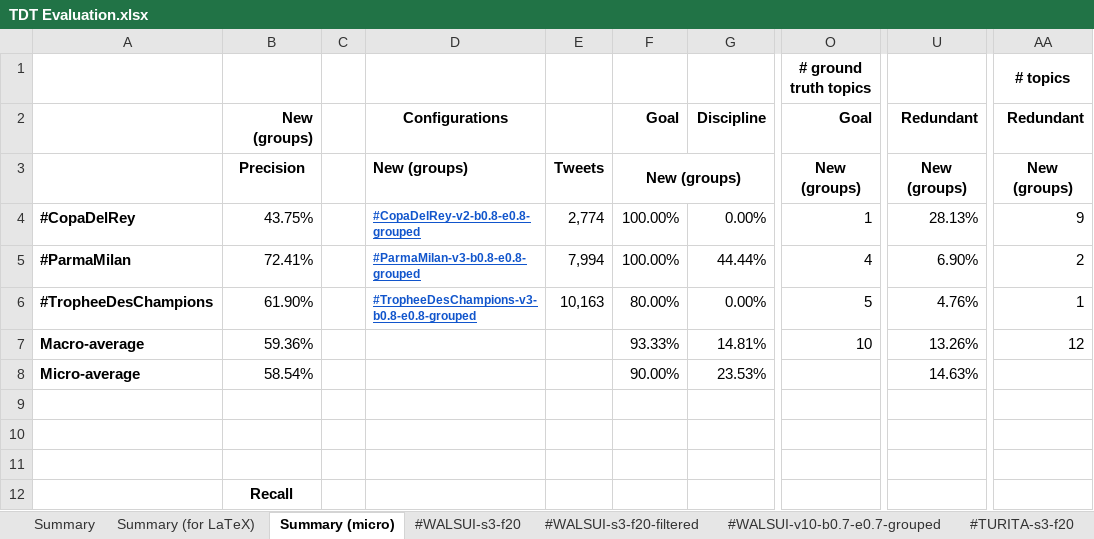
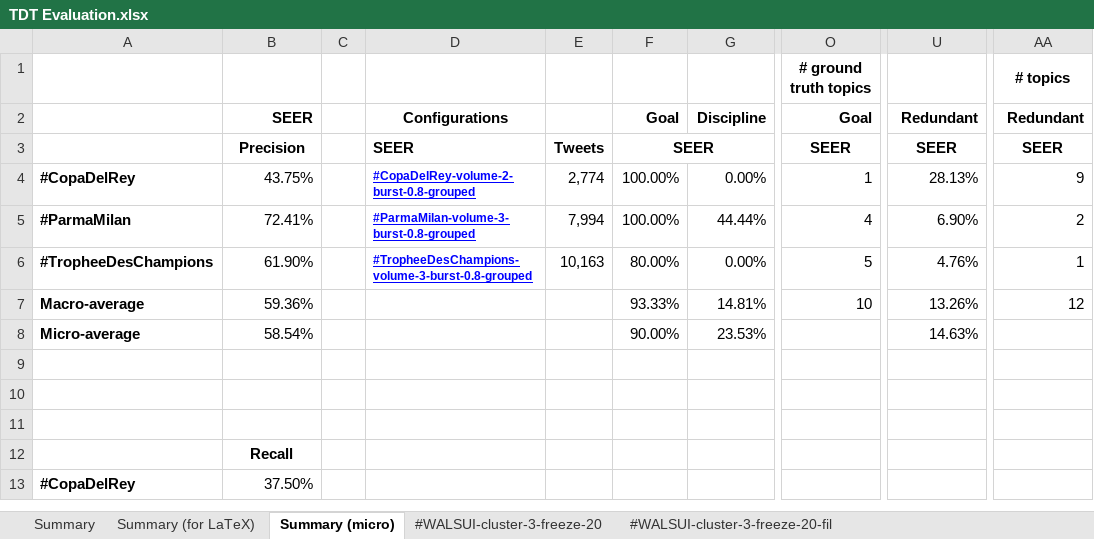
Before and after one commit to NicholasMamo/phd-data, an Excel workbook: chapter-6/section-6.3/sheets/TDT Evaluation.xlsx, sheet Summary (micro), drawn as a sheet; only a part is shown, gaps mark what is left out; the shorter side is filled out with more unchanged rows; values as stored, in another font and other column widths than the file's, no borders; charts and pictures and conditional formats not drawn; the diff names each change by its address in the sheet, - before the commit and + after, or states it on an @@ line.

Commit message:
Add the sheets used in Chapter 6 with friendlier names

```diff
--- a/chapter-6/section-6.3/sheets/TDT Evaluation.xlsx (sheet Summary (micro))
+++ b/chapter-6/section-6.3/sheets/TDT Evaluation.xlsx (sheet Summary (micro))
-sheet tab: #WALSUI-s3-f20
+sheet tab: #WALSUI-cluster-3-freeze-20
-sheet tab: #WALSUI-s3-f20-filtered
+sheet tab: #WALSUI-cluster-3-freeze-20-fil
-B2: New (groups)
+B2: SEER
-D3: New (groups)
+D3: SEER
-F3: New (groups)
+F3: SEER
-O3 (# ground truth topics): New (groups)
+O3 (# ground truth topics): SEER
-U3: New (groups)
+U3: SEER
-AA3 (# topics): New (groups)
+AA3 (# topics): SEER
-D4: #CopaDelRey-v2-b0.8-e0.8-grouped
+D4: #CopaDelRey-volume-2-burst-0.8-grouped
-D4:D6 text colour: #1155CC
+D4:D6 text colour: #0000FF
-D5: #ParmaMilan-v3-b0.8-e0.8-grouped
+D5: #ParmaMilan-volume-3-burst-0.8-grouped
-D6: #TropheeDesChampions-v3-b0.8-e0.8-grouped
+D6: #TropheeDesChampions-volume-3-burst-0.8-grouped
```
Also changed, not shown: sheet #SCOCZE-cluster-3-freeze-20, sheet #CopaDelRey-volume-2-burst-0.8-, sheet #HUNFRA-cluster-5-freeze-20, sheet #ParmaMilan-volume-3-burst-0.8-, sheet #TropheeDesChampions-volume-3-b, sheet #LEIMUN-cluster-10-freeze-5, 8 more sheets, other sheet tabs, charts or pictures, chapter-6/section-6.3/sheets/Streamed evaluation.xlsx, 4 other files.
